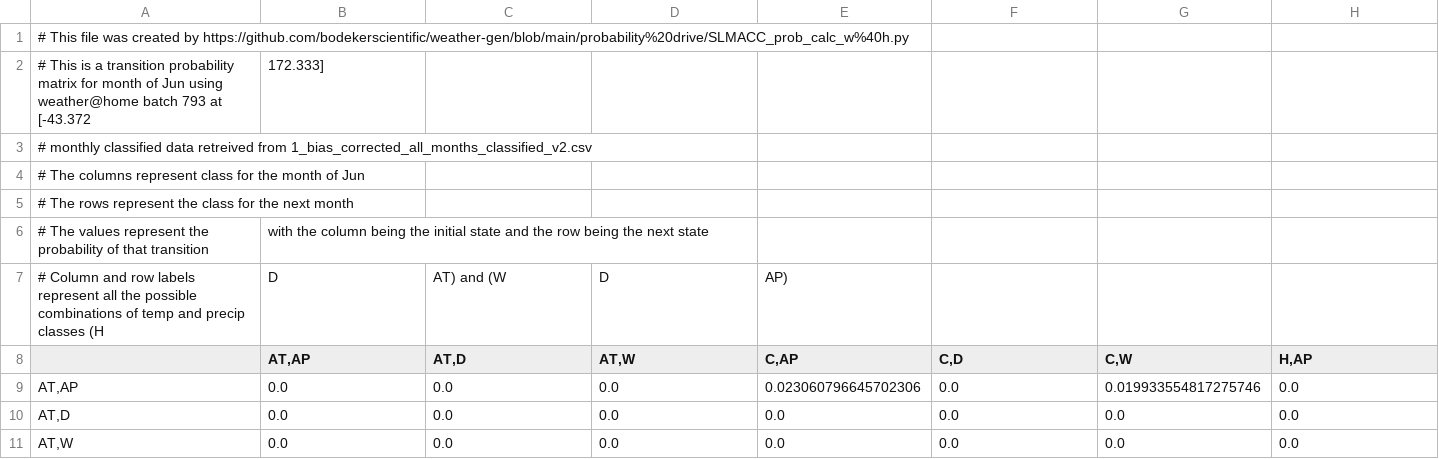
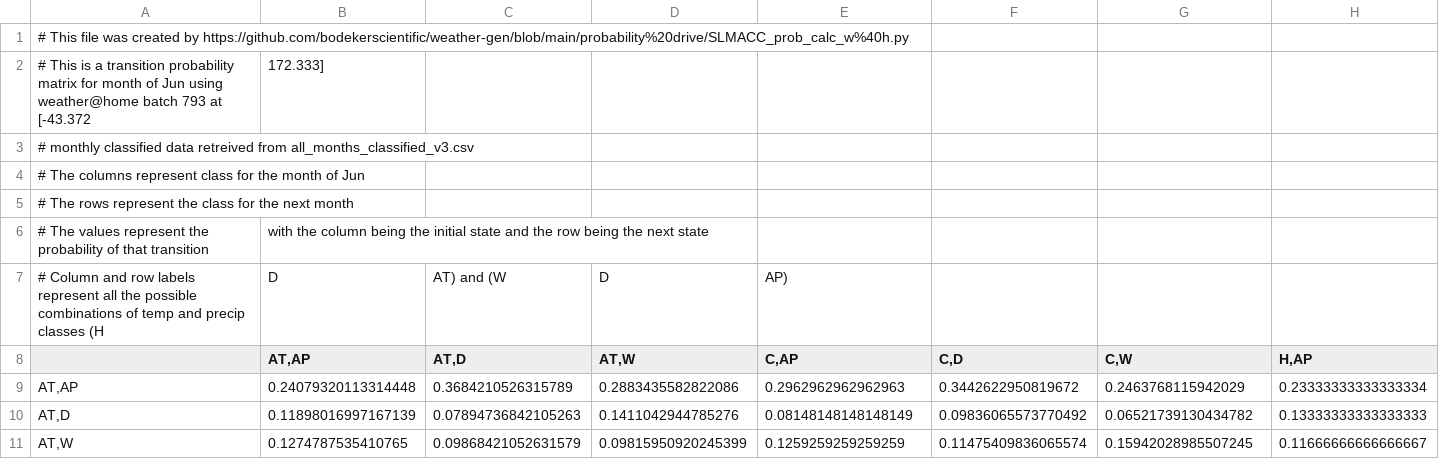
Before and after one commit to Komanawa-Solutions-Ltd/SLMACC-2020-CSRA-FARM, a CSV file: BS_work/IID/TransitionProbabilities/Jun_transitions.csv, drawn as a sheet; only a part is shown; the diff covers the shown part only; the diff names each change by its address in the sheet, - before the commit and + after, or states it on an @@ line.

Commit message:
v3 transition probabilities added

```diff
--- a/BS_work/IID/TransitionProbabilities/Jun_transitions.csv
+++ b/BS_work/IID/TransitionProbabilities/Jun_transitions.csv
-A3: …retreived from 1_bias_corrected_all_months_classified_v2.csv
+A3: …retreived from all_months_classified_v3.csv
-B9 (AT,AP): 0.0
+B9 (AT,AP): 0.24079320113314448
-C9 (AT,D): 0.0
+C9 (AT,D): 0.3684210526315789
-D9 (AT,W): 0.0
+D9 (AT,W): 0.2883435582822086
-E9 (C,AP): 0.023060796645702306
+E9 (C,AP): 0.2962962962962963
-F9 (C,D): 0.0
+F9 (C,D): 0.3442622950819672
-G9 (C,W): 0.019933554817275746
+G9 (C,W): 0.2463768115942029
-H9 (H,AP): 0.0
+H9 (H,AP): 0.23333333333333334
-B10 (AT,AP): 0.0
+B10 (AT,AP): 0.11898016997167139
-C10 (AT,D): 0.0
+C10 (AT,D): 0.07894736842105263
-D10 (AT,W): 0.0
+D10 (AT,W): 0.1411042944785276
-E10 (C,AP): 0.0
+E10 (C,AP): 0.08148148148148149
-F10 (C,D): 0.0
+F10 (C,D): 0.09836065573770492
-G10 (C,W): 0.0
+G10 (C,W): 0.06521739130434782
-H10 (H,AP): 0.0
+H10 (H,AP): 0.13333333333333333
-B11 (AT,AP): 0.0
+B11 (AT,AP): 0.1274787535410765
-C11 (AT,D): 0.0
+C11 (AT,D): 0.09868421052631579
-D11 (AT,W): 0.0
+D11 (AT,W): 0.09815950920245399
-E11 (C,AP): 0.0
+E11 (C,AP): 0.1259259259259259
-F11 (C,D): 0.0
+F11 (C,D): 0.11475409836065574
-G11 (C,W): 0.0
+G11 (C,W): 0.15942028985507245
-H11 (H,AP): 0.0
+H11 (H,AP): 0.11666666666666667
```
Also changed, not shown: 60 edited cells elsewhere in this file, BS_work/IID/TransitionProbabilities/Mar_transitions.csv, BS_work/IID/TransitionProbabilities/May_transitions.csv, 10 other files.
